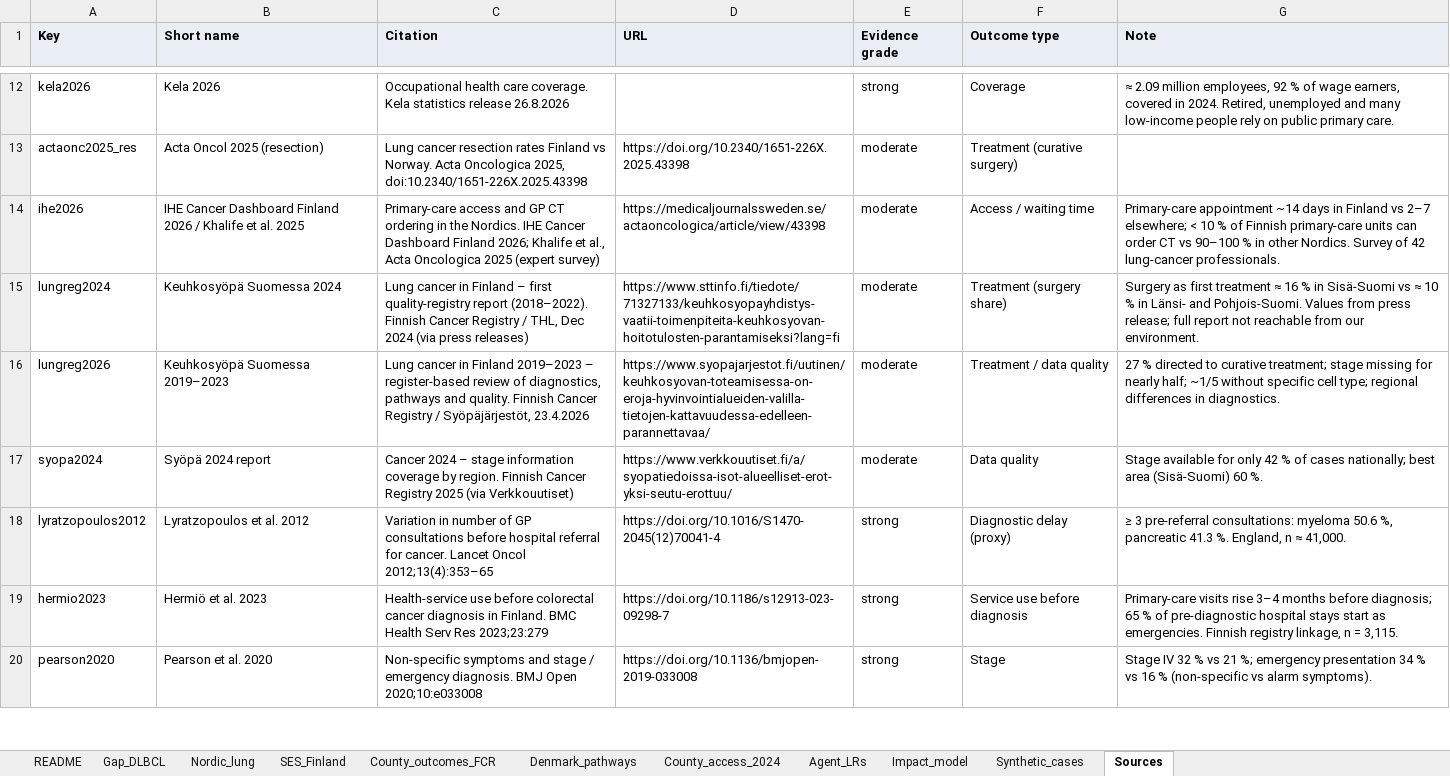
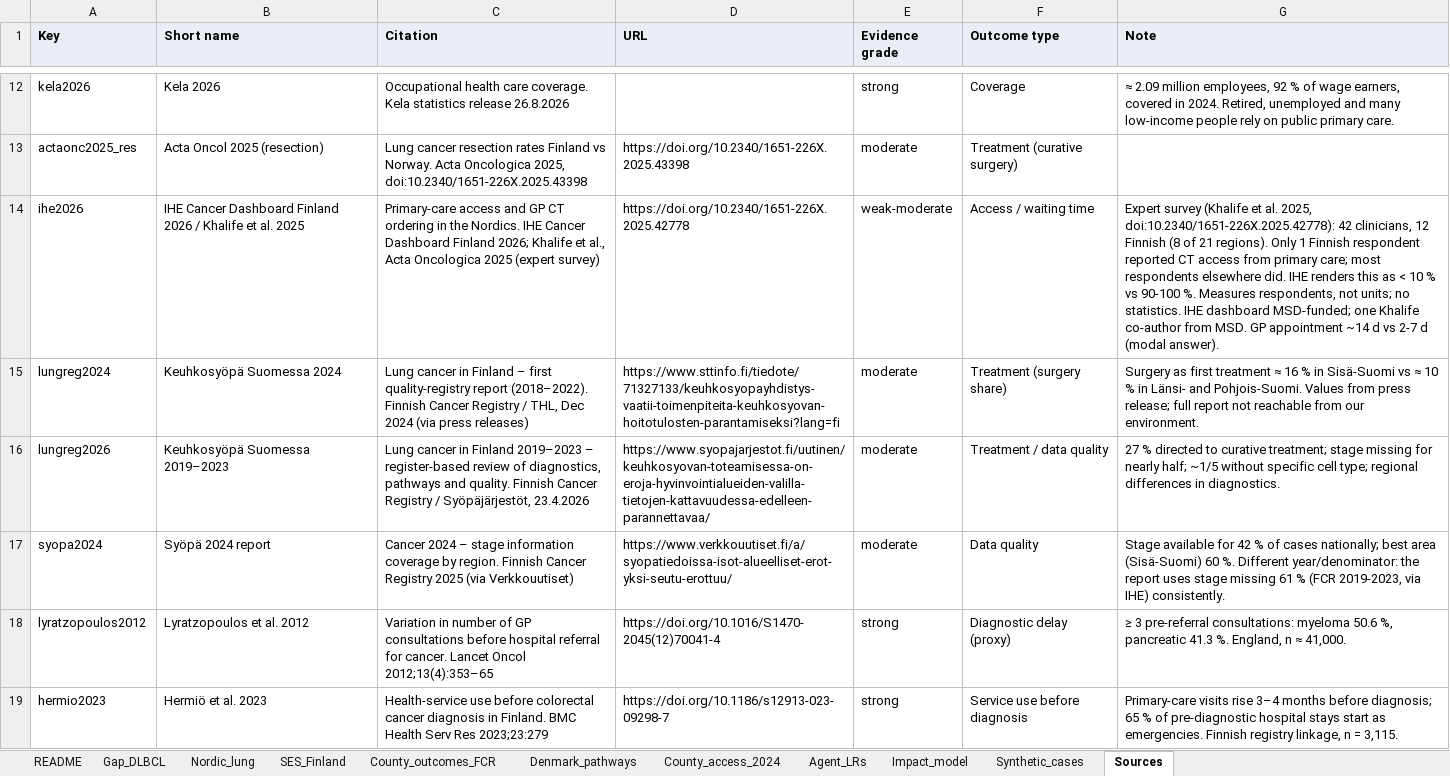
Before and after one commit to dalvesalo/Junction-2026, an Excel workbook: overnight/deliverables/Ajoissa_data_and_sources.xlsx, sheet Sources, drawn as a sheet; only a part is shown, gaps mark what is left out; the shorter side is filled out with more unchanged rows; values as stored, in another font and other column widths than the file's, no borders; the diff covers the shown part only; the diff names each change by its address in the sheet, - before the commit and + after, or states it on an @@ line.

```diff
--- a/overnight/deliverables/Ajoissa_data_and_sources.xlsx (sheet Sources)
+++ b/overnight/deliverables/Ajoissa_data_and_sources.xlsx (sheet Sources)
-D14 (URL): https://medicaljournalssweden.se/actaoncologica/article/view/43398
+D14 (URL): https://doi.org/10.2340/1651-226X.2025.42778
-E14 (Evidence grade): moderate
+E14 (Evidence grade): weak-moderate
-G14 (Note): Primary-care appointment ~14 days in Finland vs 2–7 elsewhere; < 10 % of Finnish primary-care units can order CT vs 90–100 % in other Nordics. Survey of 42 lung-cancer professionals.
+G14 (Note): Expert survey (Khalife et al. 2025, doi:10.2340/1651-226X.2025.42778): 42 clinicians, 12 Finnish (8 of 21 regions). Only 1 Finnish respondent reported CT access from primary care; most respondents elsewhere did. IHE renders this as < 10 % vs 90-100 %. Measures respondents, not units; no statistics. IHE dashboard MSD-funded; one Khalife co-author from MSD. GP appointment ~14 d vs 2-7 d (modal answer).
-G17 (Note): …available for only 42 % of cases nationally; best area (Sisä-Suomi) 60 %.
+G17 (Note): …available for 42 % of cases nationally; best area (Sisä-Suomi) 60 %. Different year/denominator: the report uses stage missing 61 % (FCR 2019-2023, via IHE) consistently.
```
Also changed, not shown: 9 edited cells elsewhere in this sheet, sheet Gap_DLBCL, sheet README, sheet Impact_model, 7 other files.
